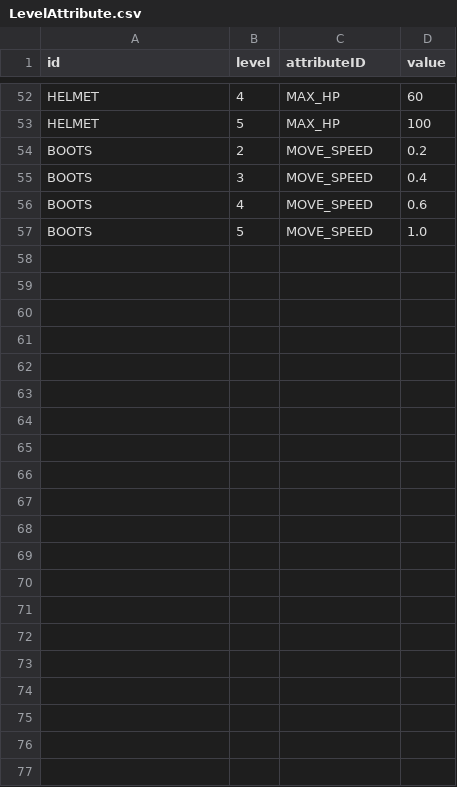
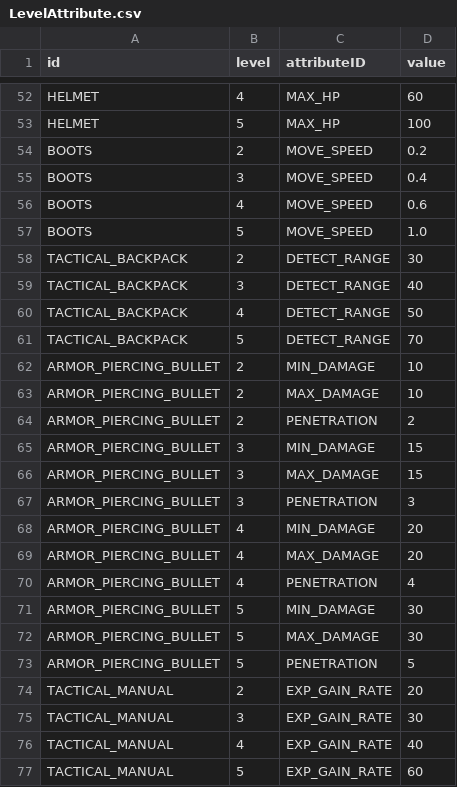
Before and after one commit to ionic5/02-ap, a CSV file: TaskForce.AP.Client/Assets/Addressables/GameData/LevelAttribute.csv, drawn as a sheet; only a part is shown, gaps mark what is left out.

```diff
--- a/TaskForce.AP.Client/Assets/Addressables/GameData/LevelAttribute.csv
+++ b/TaskForce.AP.Client/Assets/Addressables/GameData/LevelAttribute.csv
@@ -57 +57,21 @@
 "BOOTS",5,"MOVE_SPEED",1.0
+"TACTICAL_BACKPACK",2,"DETECT_RANGE",30
+"TACTICAL_BACKPACK",3,"DETECT_RANGE",40
+"TACTICAL_BACKPACK",4,"DETECT_RANGE",50
+"TACTICAL_BACKPACK",5,"DETECT_RANGE",70
+"ARMOR_PIERCING_BULLET",2,"MIN_DAMAGE",10
+"ARMOR_PIERCING_BULLET",2,"MAX_DAMAGE",10
+"ARMOR_PIERCING_BULLET",2,"PENETRATION",2
+"ARMOR_PIERCING_BULLET",3,"MIN_DAMAGE",15
+"ARMOR_PIERCING_BULLET",3,"MAX_DAMAGE",15
+"ARMOR_PIERCING_BULLET",3,"PENETRATION",3
+"ARMOR_PIERCING_BULLET",4,"MIN_DAMAGE",20
+"ARMOR_PIERCING_BULLET",4,"MAX_DAMAGE",20
+"ARMOR_PIERCING_BULLET",4,"PENETRATION",4
+"ARMOR_PIERCING_BULLET",5,"MIN_DAMAGE",30
+"ARMOR_PIERCING_BULLET",5,"MAX_DAMAGE",30
+"ARMOR_PIERCING_BULLET",5,"PENETRATION",5
+"TACTICAL_MANUAL",2,"EXP_GAIN_RATE",20
+"TACTICAL_MANUAL",3,"EXP_GAIN_RATE",30
+"TACTICAL_MANUAL",4,"EXP_GAIN_RATE",40
+"TACTICAL_MANUAL",5,"EXP_GAIN_RATE",60
```
Also changed, not shown: TaskForce.AP.Client/Assets/Addressables/AssetData/Asset.csv, TaskForce.AP.Client/Assets/Addressables/GameData/BaseAttribute.csv, 11 other files.
